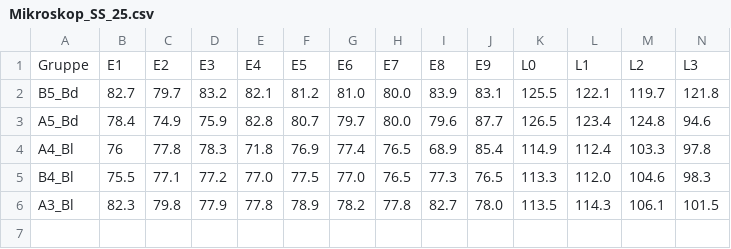
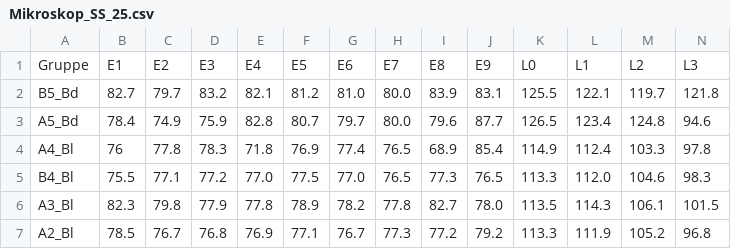
Before and after one commit to ManniGertrude/PC, a CSV file: Daten/Mikroskop_SS_25.csv, drawn as a sheet; only a part is shown; rows hold the shown columns only; the diff names each change by its address in the sheet, - before the commit and + after, or states it on an @@ line.

Commit message:
modified:   Daten/Ideal_SS_25.csv 	modified:   Daten/Mikroskop_SS_25.csv 	modified:   Daten/Wasser_SS_25.csv 	modified:   "L\303\266sungen.py" 	new file:   PNG/Wasser_SS_25/Wasser A2 Benzoe.png 	new file:   PNG/Wasser_SS_25/Wasser A2 Salicyl.png

```diff
--- a/Daten/Mikroskop_SS_25.csv
+++ b/Daten/Mikroskop_SS_25.csv
+row 7: A2_Bl | 78.5 | 76.7 | 76.8 | 76.9 | 77.1 | 76.7 | 77.3 | 77.2 | 79.2 | 113.3 | 111.9 | 105.2 | 96.8
```
Also changed, not shown: Daten/Wasser_SS_25.csv, 4 other files.
